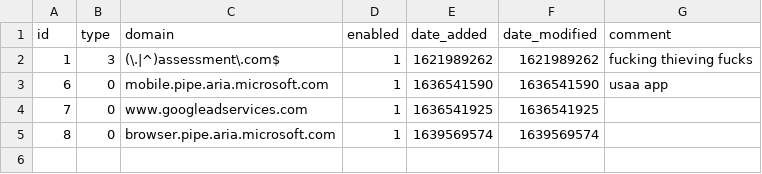
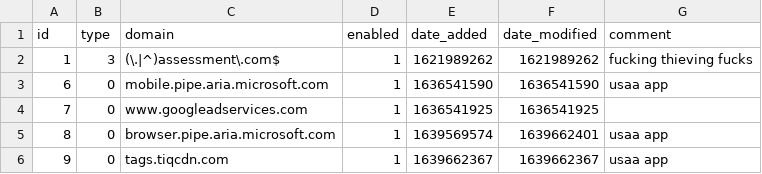
Before and after one commit to johannagnarsson/my-pihole-lists, a CSV file: domainlist.csv, drawn as a sheet.

```diff
--- a/domainlist.csv
+++ b/domainlist.csv
@@ -4,2 +4,3 @@ id,type,domain,enabled,date_added,date_modified,comment
 7,0,www.googleadservices.com,1,1636541925,1636541925,
-8,0,browser.pipe.aria.microsoft.com,1,1639569574,1639569574,
+8,0,browser.pipe.aria.microsoft.com,1,1639569574,1639662401,"usaa app"
+9,0,tags.tiqcdn.com,1,1639662367,1639662367,"usaa app"
```
Also changed, not shown: 1 other file.
